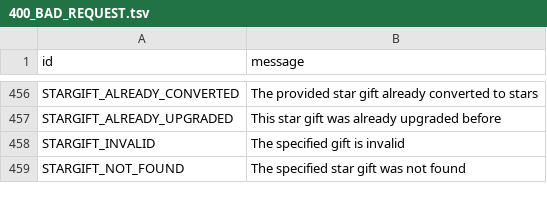
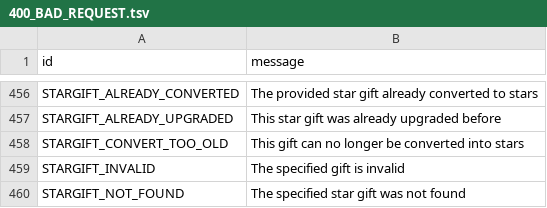
Before and after one commit to TEAM-DLK/DLKGram, a TSV file: compiler/errors/source/400_BAD_REQUEST.tsv, drawn as a sheet; only a part is shown, gaps mark what is left out.

Commit message:
Add some errors to known errors

```diff
--- a/compiler/errors/source/400_BAD_REQUEST.tsv
+++ b/compiler/errors/source/400_BAD_REQUEST.tsv
@@ -457,2 +457,3 @@ STARGIFT_ALREADY_CONVERTED	The provided star gift already converted to stars
 STARGIFT_ALREADY_UPGRADED	This star gift was already upgraded before
+STARGIFT_CONVERT_TOO_OLD	This gift can no longer be converted into stars
 STARGIFT_INVALID	The specified gift is invalid
```
